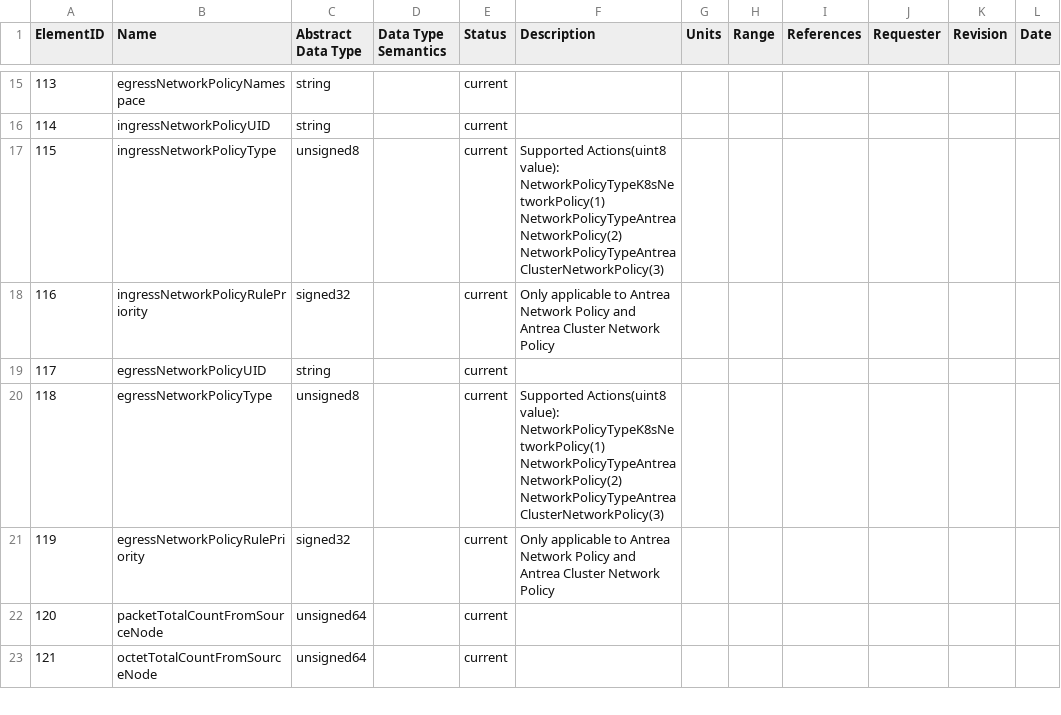
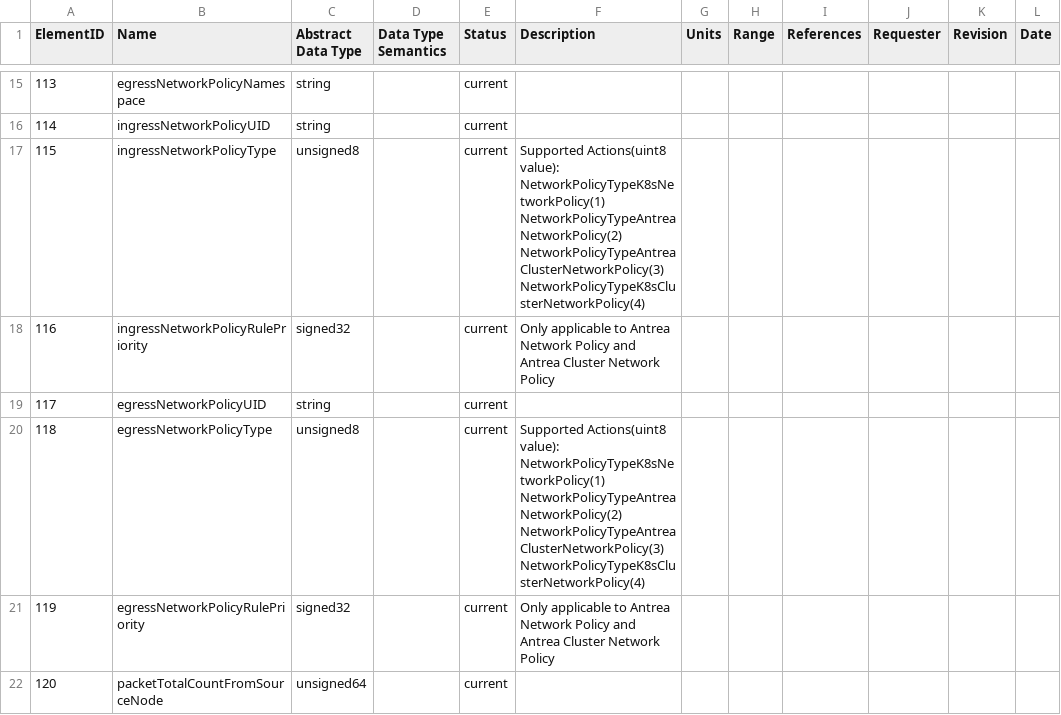
Before and after one commit to vmware/go-ipfix, a CSV file: pkg/registry/registry_antrea.csv, drawn as a sheet; only a part is shown, gaps mark what is left out; the shorter side is filled out with more unchanged rows; the diff names each change by its address in the sheet, - before the commit and + after, or states it on an @@ line.

Commit message:
Add PolicyTypeK8sClusterNetworkPolicy in policy type enum (#476)
Signed-off-by: Dyanngg <dingyang@vmware.com>

```diff
--- a/pkg/registry/registry_antrea.csv
+++ b/pkg/registry/registry_antrea.csv
-F17 (Description): …NetworkPolicyTypeAntreaNetworkPolicy(2) NetworkPolicyTypeAntreaClusterNetworkPolicy(3)
+F17 (Description): …NetworkPolicyTypeAntreaNetworkPolicy(2) NetworkPolicyTypeAntreaClusterNetworkPolicy(3) NetworkPolicyTypeK8sClusterNetworkPolicy(4)
-F20 (Description): …NetworkPolicyTypeAntreaNetworkPolicy(2) NetworkPolicyTypeAntreaClusterNetworkPolicy(3)
+F20 (Description): …NetworkPolicyTypeAntreaNetworkPolicy(2) NetworkPolicyTypeAntreaClusterNetworkPolicy(3) NetworkPolicyTypeK8sClusterNetworkPolicy(4)
```
Also changed, not shown: 1 other file.
